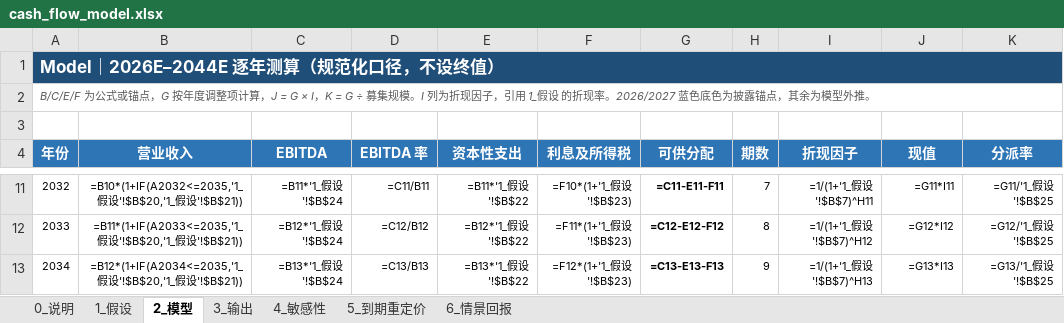
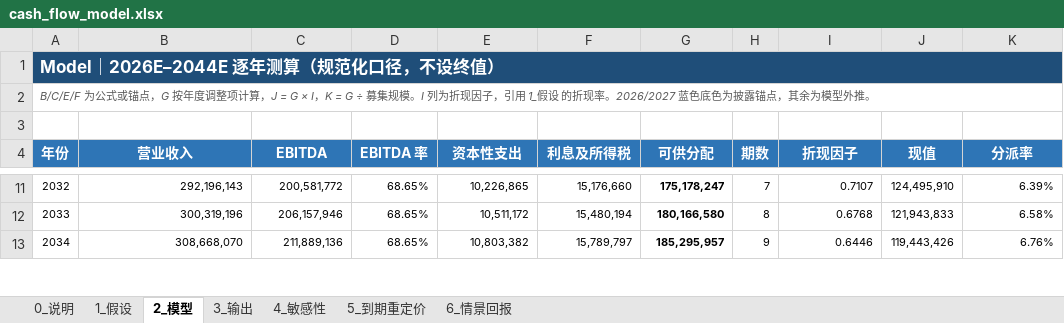
Before and after one commit to Siyezzz/shenwan, an Excel workbook: models/cash_flow_model.xlsx, sheet 2_模型, drawn as a sheet; only a part is shown, gaps mark what is left out; values as stored, in another font and other column widths than the file's, no borders; formulas without a stored value are shown as written; the diff covers the shown part only; the diff names each change by its address in the sheet, - before the commit and + after, or states it on an @@ line.

```diff
--- a/models/cash_flow_model.xlsx (sheet 2_模型)
+++ b/models/cash_flow_model.xlsx (sheet 2_模型)
-B11 (营业收入): =B10*(1+IF(A2032<=2035,'1_假设'!$B$20,'1_假设'!$B$21))
+B11 (营业收入): 292,196,143
-C11 (EBITDA): =B11*'1_假设'!$B$24
+C11 (EBITDA): 200,581,772
-D11 (EBITDA 率): =C11/B11
+D11 (EBITDA 率): 68.65%
-E11 (资本性支出): =B11*'1_假设'!$B$22
+E11 (资本性支出): 10,226,865
-F11 (利息及所得税): =F10*(1+'1_假设'!$B$23)
+F11 (利息及所得税): 15,176,660
-G11 (可供分配): =C11-E11-F11
+G11 (可供分配): 175,178,247
-I11 (折现因子): =1/(1+'1_假设'!$B$7)^H11
+I11 (折现因子): 0.7107
-J11 (现值): =G11*I11
+J11 (现值): 124,495,910
-K11 (分派率): =G11/'1_假设'!$B$25
+K11 (分派率): 6.39%
-B12 (营业收入): =B11*(1+IF(A2033<=2035,'1_假设'!$B$20,'1_假设'!$B$21))
+B12 (营业收入): 300,319,196
-C12 (EBITDA): =B12*'1_假设'!$B$24
+C12 (EBITDA): 206,157,946
-D12 (EBITDA 率): =C12/B12
+D12 (EBITDA 率): 68.65%
-E12 (资本性支出): =B12*'1_假设'!$B$22
+E12 (资本性支出): 10,511,172
-F12 (利息及所得税): =F11*(1+'1_假设'!$B$23)
+F12 (利息及所得税): 15,480,194
-G12 (可供分配): =C12-E12-F12
+G12 (可供分配): 180,166,580
-I12 (折现因子): =1/(1+'1_假设'!$B$7)^H12
+I12 (折现因子): 0.6768
-J12 (现值): =G12*I12
+J12 (现值): 121,943,833
-K12 (分派率): =G12/'1_假设'!$B$25
+K12 (分派率): 6.58%
-B13 (营业收入): =B12*(1+IF(A2034<=2035,'1_假设'!$B$20,'1_假设'!$B$21))
+B13 (营业收入): 308,668,070
-C13 (EBITDA): =B13*'1_假设'!$B$24
+C13 (EBITDA): 211,889,136
-D13 (EBITDA 率): =C13/B13
+D13 (EBITDA 率): 68.65%
-E13 (资本性支出): =B13*'1_假设'!$B$22
+E13 (资本性支出): 10,803,382
-F13 (利息及所得税): =F12*(1+'1_假设'!$B$23)
+F13 (利息及所得税): 15,789,797
-G13 (可供分配): =C13-E13-F13
+G13 (可供分配): 185,295,957
-I13 (折现因子): =1/(1+'1_假设'!$B$7)^H13
+I13 (折现因子): 0.6446
-J13 (现值): =G13*I13
+J13 (现值): 119,443,426
-K13 (分派率): =G13/'1_假设'!$B$25
+K13 (分派率): 6.76%
```
Also changed, not shown: 147 edited cells elsewhere in this sheet, sheet 6_情景回报, sheet 3_输出, sheet 4_敏感性, sheet 0_说明, 24 other files.
